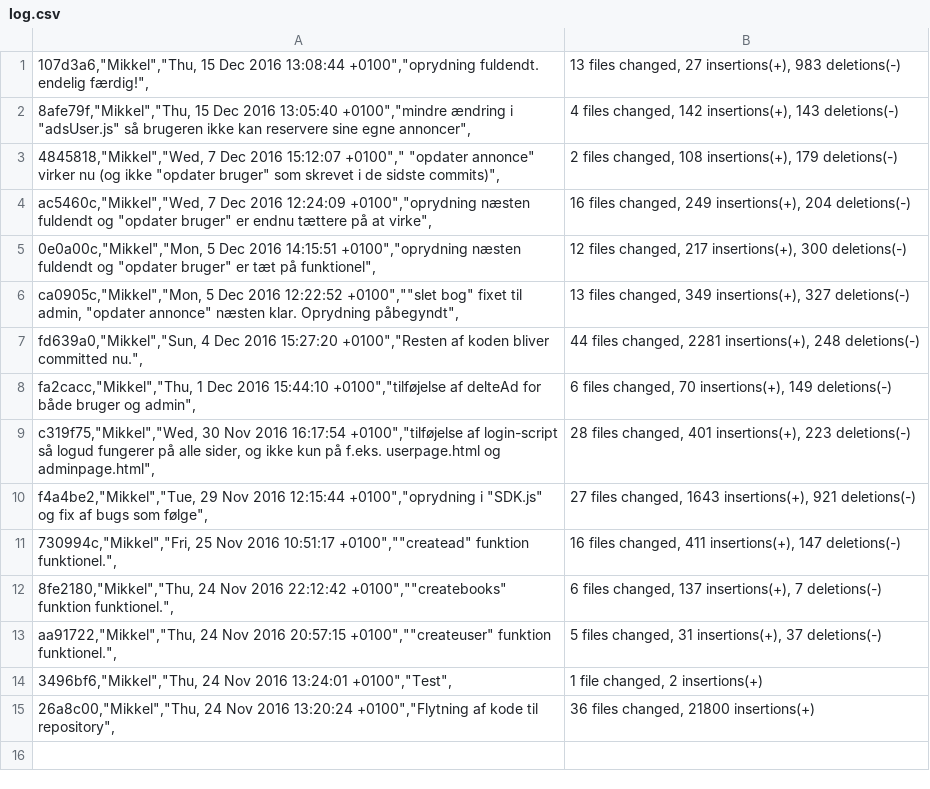
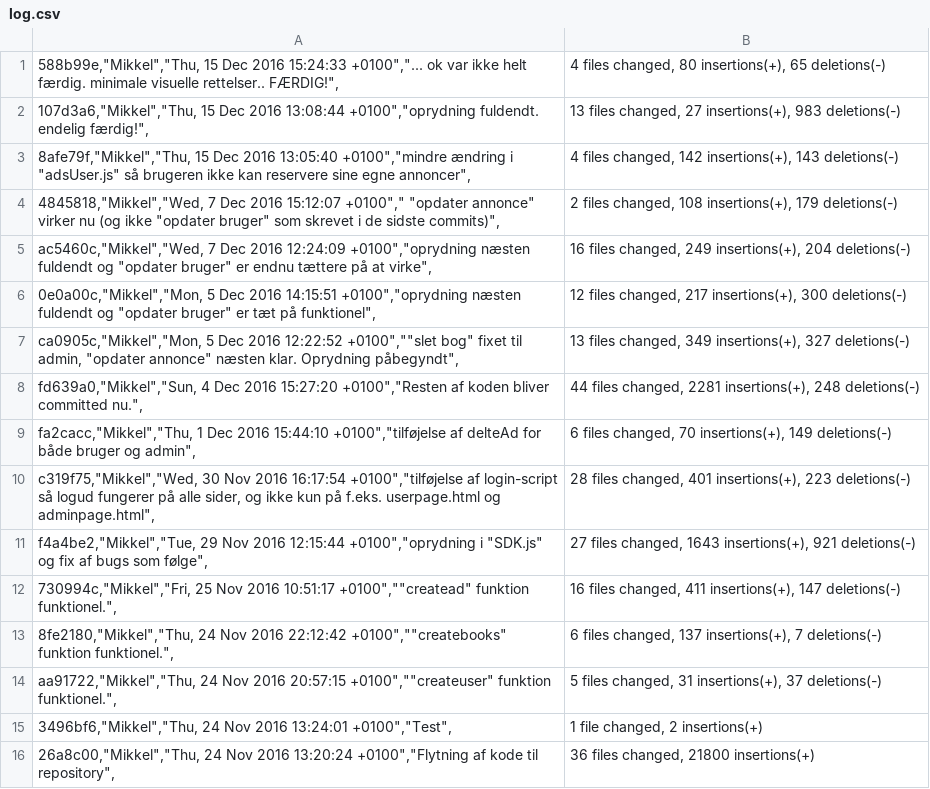
Before and after one commit to MikkelMahatma/Client, a CSV file: log.csv, drawn as a sheet.

```diff
--- a/log.csv
+++ b/log.csv
@@ -1 +1,2 @@
+"588b99e","Mikkel","Thu, 15 Dec 2016 15:24:33 +0100","... ok var ikke helt færdig. minimale visuelle rettelser.. FÆRDIG!",	 4 files changed, 80 insertions(+), 65 deletions(-)	
 "107d3a6","Mikkel","Thu, 15 Dec 2016 13:08:44 +0100","oprydning fuldendt. endelig færdig!",	 13 files changed, 27 insertions(+), 983 deletions(-)	
```
Also changed, not shown: 7 other files.
